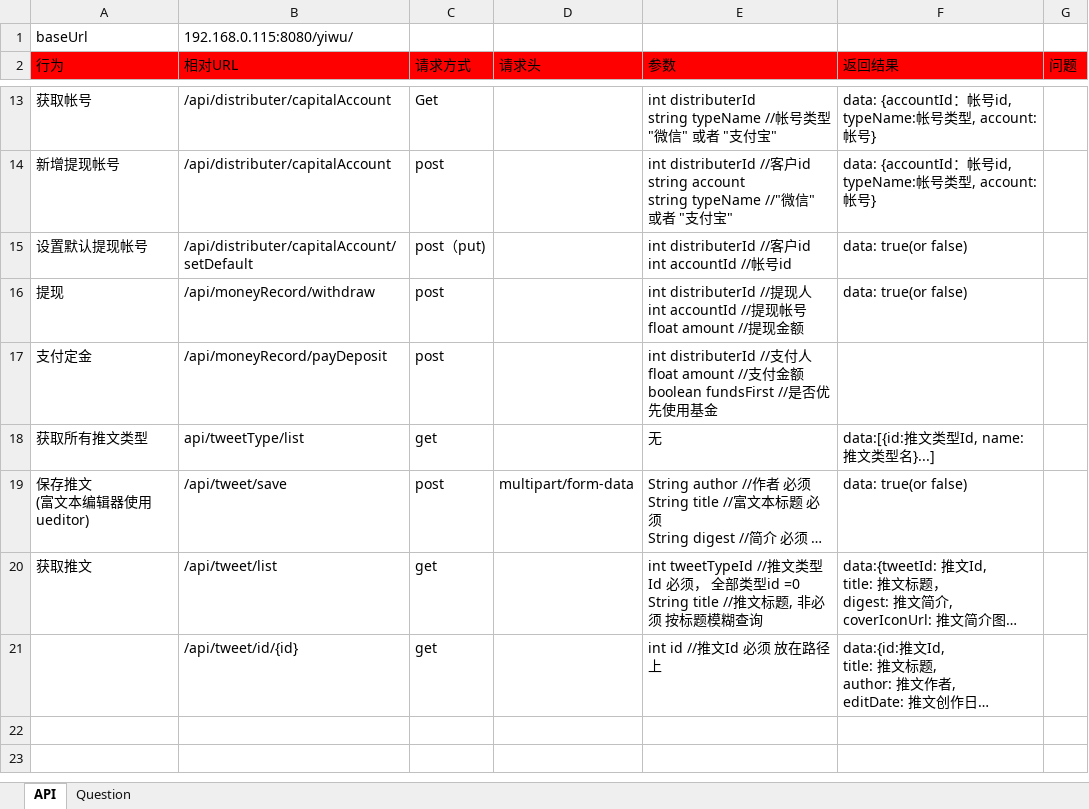
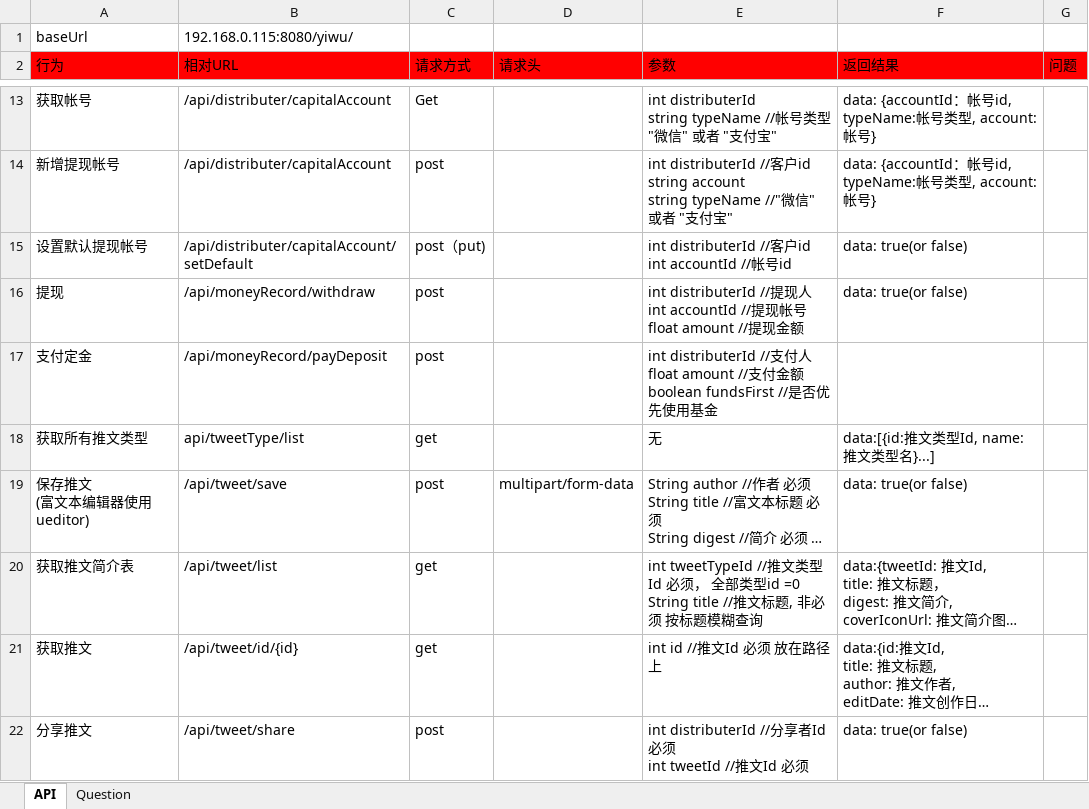
Before and after one commit to ping-0123/yiwu, an Excel workbook: prototypes/E5_distributer_system.xlsx, sheet API, drawn as a sheet; only a part is shown, gaps mark what is left out; long unchanged cells end in …; values as stored, in another font and other column widths than the file's, no borders; ↵ is a line break in a cell; the diff names each change by its address in the sheet, - before the commit and + after, or states it on an @@ line.

```diff
--- a/prototypes/E5_distributer_system.xlsx (sheet API)
+++ b/prototypes/E5_distributer_system.xlsx (sheet API)
-A20 (行为): 获取推文
+A20 (行为): 获取推文简介表
-A21 (行为): (empty)
+A21 (行为): 获取推文
+row 22: 分享推文 | /api/tweet/share | post |  | int distributerId //分享者Id 必须 ↵ int tweetId //推文Id 必须 | data: true(or false)
```
Also changed, not shown: 14 other files.
